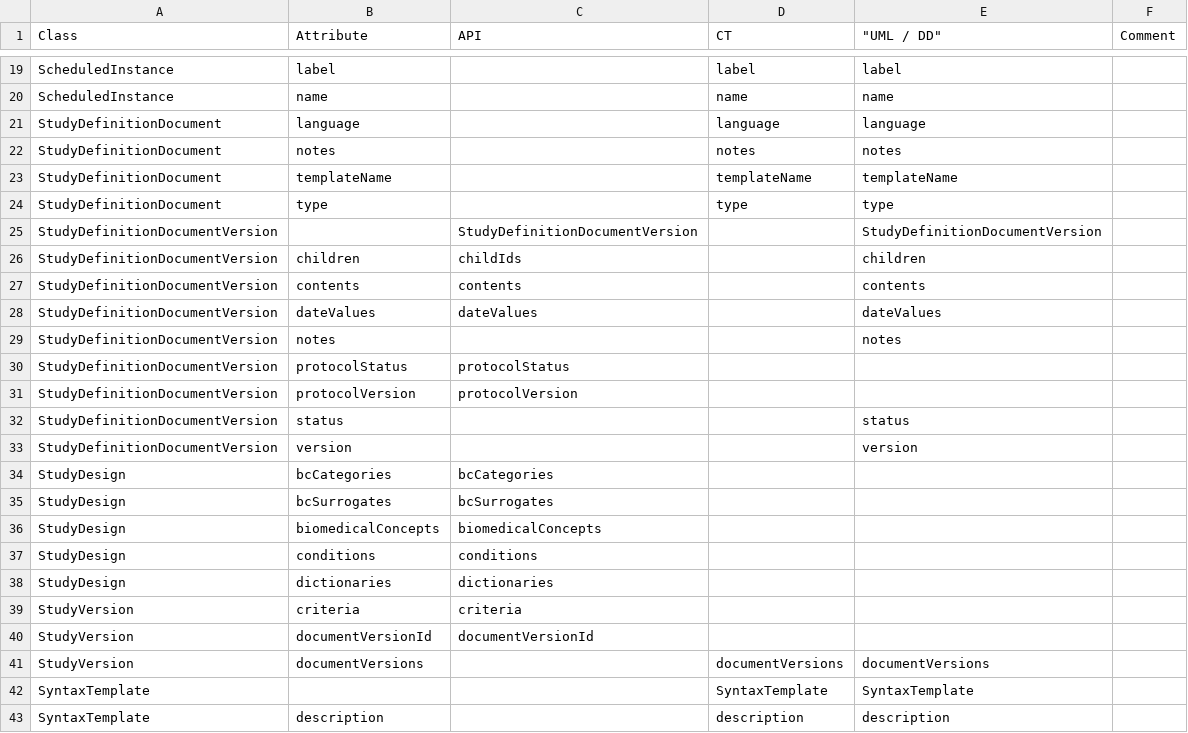
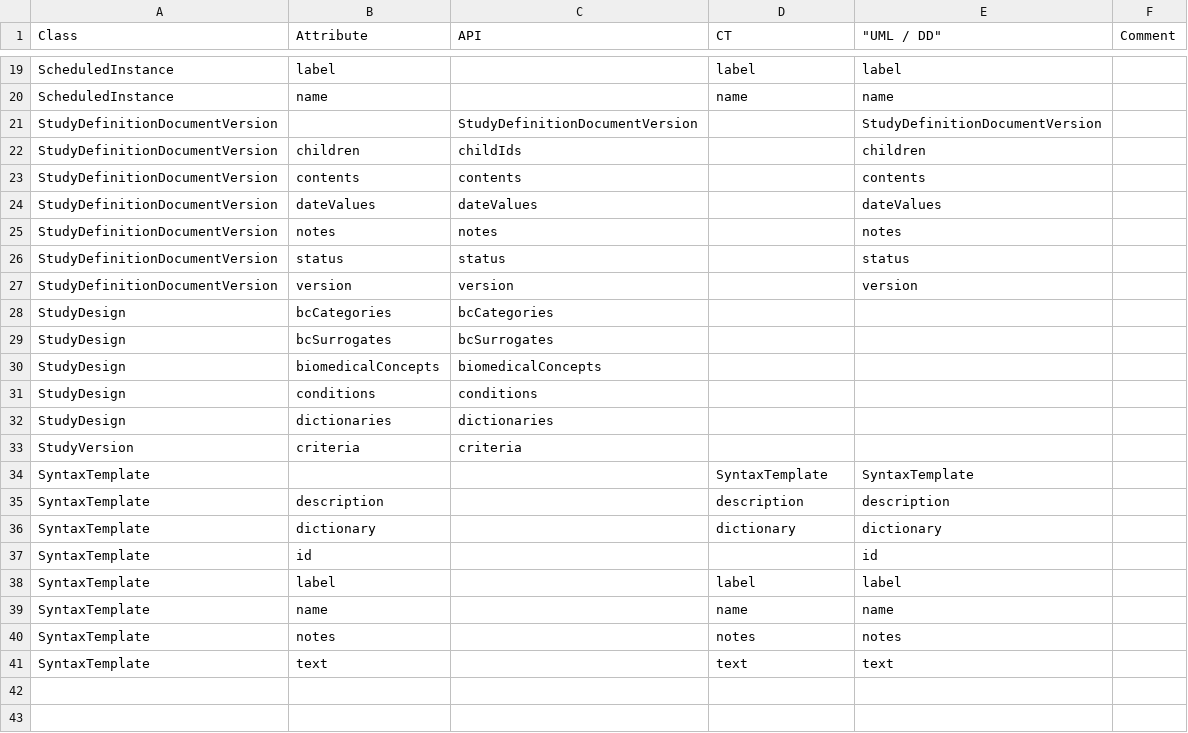
Before and after one commit to cdisc-org/DDF-RA, a CSV file: Deliverables/UML/alignment.csv, drawn as a sheet; only a part is shown, gaps mark what is left out; the shorter side is filled out with more unchanged rows.

```diff
--- a/Deliverables/UML/alignment.csv
+++ b/Deliverables/UML/alignment.csv
@@ -20,6 +20,2 @@ ScheduledInstance,label,,label,label,
 ScheduledInstance,name,,name,name,
-StudyDefinitionDocument,language,,language,language,
-StudyDefinitionDocument,notes,,notes,notes,
-StudyDefinitionDocument,templateName,,templateName,templateName,
-StudyDefinitionDocument,type,,type,type,
 StudyDefinitionDocumentVersion,,StudyDefinitionDocumentVersion,,StudyDefinitionDocumentVersion,
@@ -28,7 +24,5 @@ StudyDefinitionDocumentVersion,contents,contents,,contents,
 StudyDefinitionDocumentVersion,dateValues,dateValues,,dateValues,
-StudyDefinitionDocumentVersion,notes,,,notes,
-StudyDefinitionDocumentVersion,protocolStatus,protocolStatus,,,
-StudyDefinitionDocumentVersion,protocolVersion,protocolVersion,,,
-StudyDefinitionDocumentVersion,status,,,status,
-StudyDefinitionDocumentVersion,version,,,version,
+StudyDefinitionDocumentVersion,notes,notes,,notes,
+StudyDefinitionDocumentVersion,status,status,,status,
+StudyDefinitionDocumentVersion,version,version,,version,
 StudyDesign,bcCategories,bcCategories,,,
@@ -39,4 +33,2 @@ StudyDesign,dictionaries,dictionaries,,,
 StudyVersion,criteria,criteria,,,
-StudyVersion,documentVersionId,documentVersionId,,,
-StudyVersion,documentVersions,,documentVersions,documentVersions,
 SyntaxTemplate,,,SyntaxTemplate,SyntaxTemplate,
```
Also changed, not shown: 1 other file.
